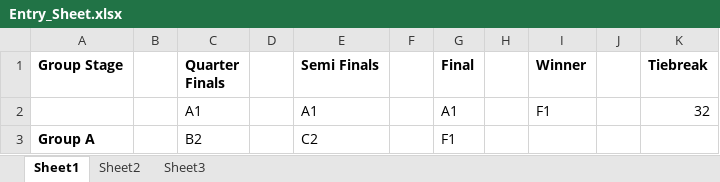
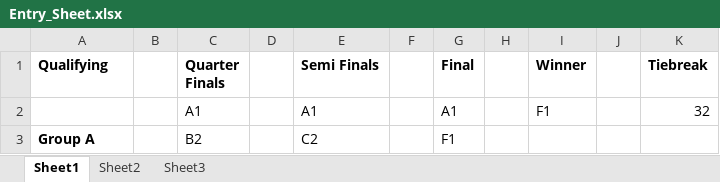
Before and after one commit to JonathanJ00/Tournament-Prediction-Scorer, an Excel workbook: exampleFiles/Entry_Sheet.xlsx, sheet Sheet1, drawn as a sheet; only a part is shown; values as stored, in another font and other column widths than the file's, no borders; the diff names each change by its address in the sheet, - before the commit and + after, or states it on an @@ line.

Commit message:
Added unit test for EntryParser

```diff
--- a/exampleFiles/Entry_Sheet.xlsx (sheet Sheet1)
+++ b/exampleFiles/Entry_Sheet.xlsx (sheet Sheet1)
-A1: Group Stage
+A1: Qualifying
```
Also changed, not shown: 3 other files.
